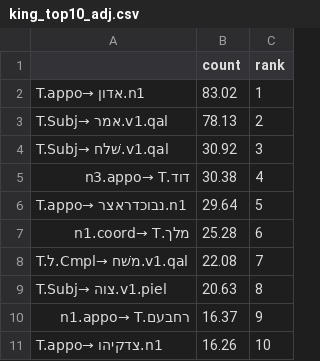
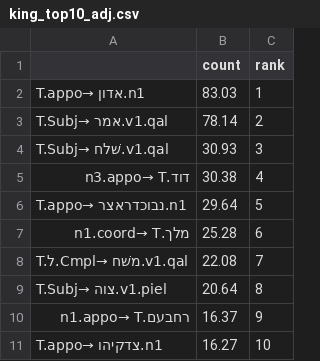
Before and after one commit to codykingham/noun_semantics, a CSV file: analysis/spreadsheets/king_top10_adj.csv, drawn as a sheet.

```diff
--- a/analysis/spreadsheets/king_top10_adj.csv
+++ b/analysis/spreadsheets/king_top10_adj.csv
@@ -1,5 +1,5 @@
 ,count,rank
-T.appo→ אדון.n1,83.02,1
-T.Subj→ אמר.v1.qal,78.13,2
-T.Subj→ שׁלח.v1.qal,30.92,3
+T.appo→ אדון.n1,83.03,1
+T.Subj→ אמר.v1.qal,78.14,2
+T.Subj→ שׁלח.v1.qal,30.93,3
 דוד.n3.appo→ T,30.38,4
@@ -8,4 +8,4 @@ T.appo→ נבוכדראצר.n1,29.64,5
 T.ל.Cmpl→ משׁח.v1.qal,22.08,7
-T.Subj→ צוה.v1.piel,20.63,8
+T.Subj→ צוה.v1.piel,20.64,8
 רחבעם.n1.appo→ T,16.37,9
-T.appo→ צדקיהו.n1,16.26,10
+T.appo→ צדקיהו.n1,16.27,10
```
Also changed, not shown: analysis/gephidata/sim_edges_elbows.csv, analysis/spreadsheets/PC1_loadings.csv, 17 other files.
